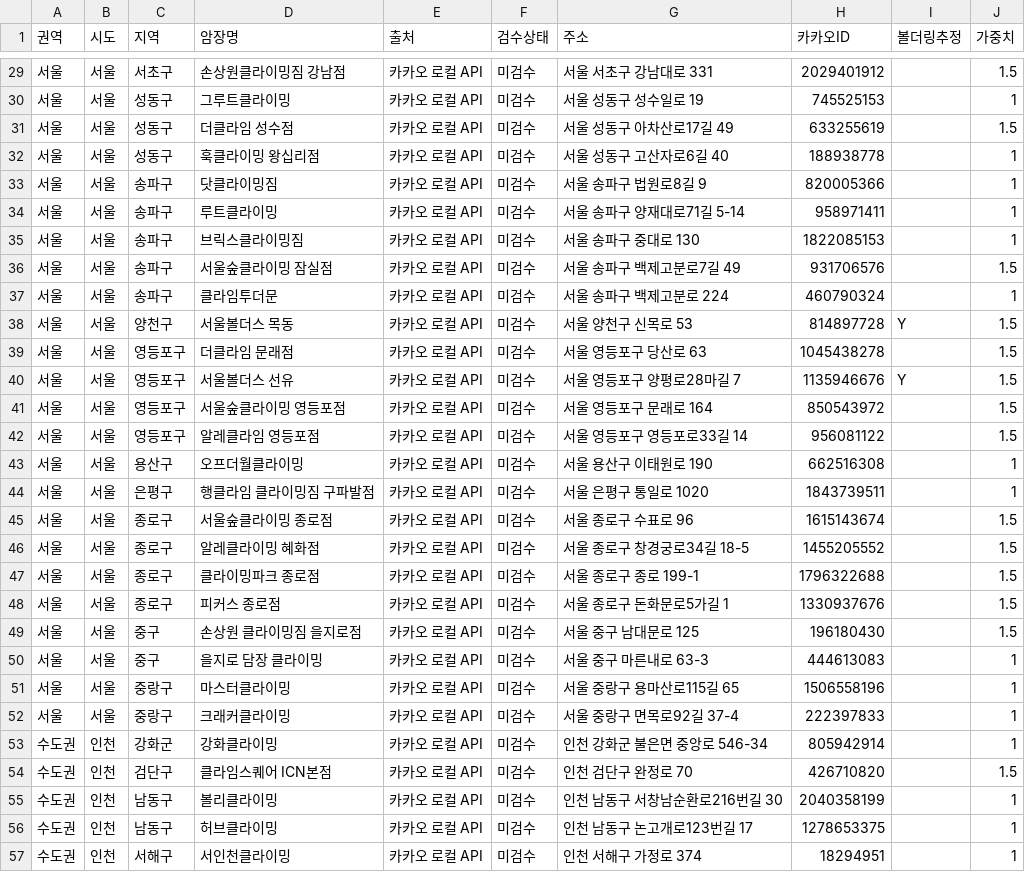
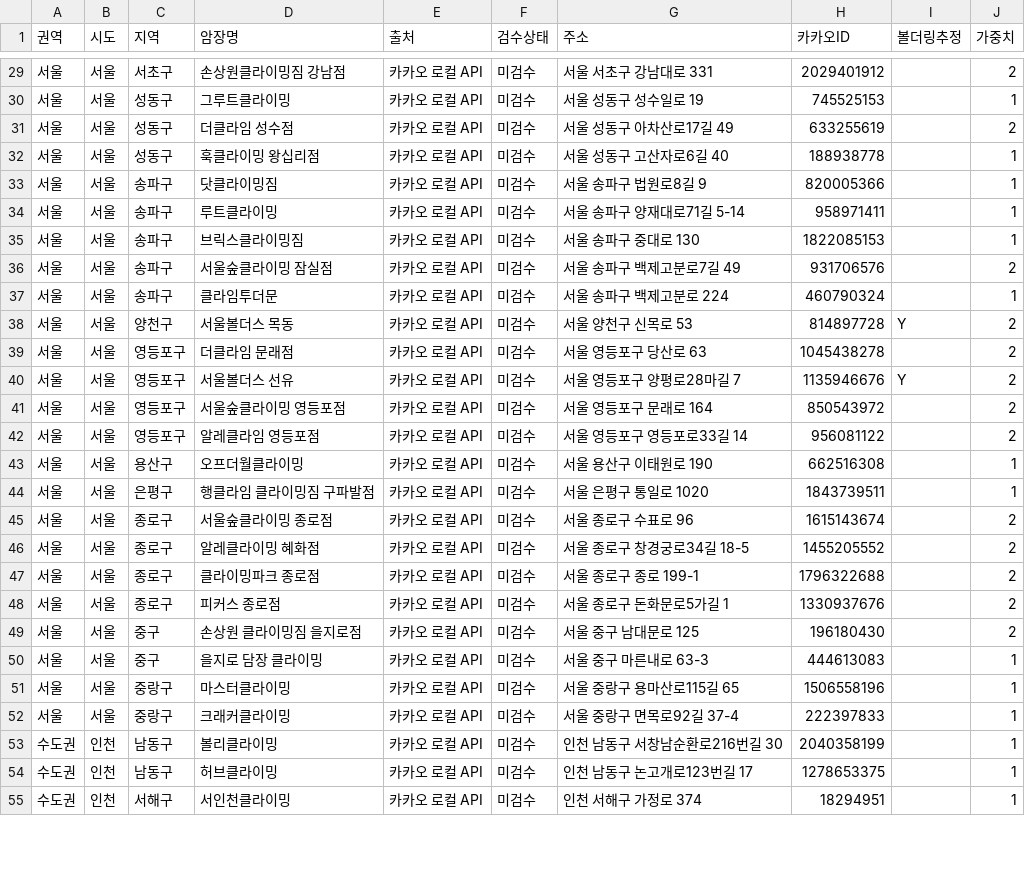
Before and after one commit to DesignerAllen/dopaminz, a CSV file: docs/data/climbing-gyms-kakao.csv, drawn as a sheet; only a part is shown, gaps mark what is left out; the diff covers the shown part only.

```diff
--- a/docs/data/climbing-gyms-kakao.csv
+++ b/docs/data/climbing-gyms-kakao.csv
@@ -29,4 +29,4 @@
-서울,서울,서초구,손상원클라이밍짐 강남점,카카오 로컬 API,미검수,서울 서초구 강남대로 331,2029401912,,1.5
+서울,서울,서초구,손상원클라이밍짐 강남점,카카오 로컬 API,미검수,서울 서초구 강남대로 331,2029401912,,2
 서울,서울,성동구,그루트클라이밍,카카오 로컬 API,미검수,서울 성동구 성수일로 19,745525153,,1
-서울,서울,성동구,더클라임 성수점,카카오 로컬 API,미검수,서울 성동구 아차산로17길 49,633255619,,1.5
+서울,서울,성동구,더클라임 성수점,카카오 로컬 API,미검수,서울 성동구 아차산로17길 49,633255619,,2
 서울,서울,성동구,훅클라이밍 왕십리점,카카오 로컬 API,미검수,서울 성동구 고산자로6길 40,188938778,,1
@@ -35,16 +35,16 @@
 서울,서울,송파구,브릭스클라이밍짐,카카오 로컬 API,미검수,서울 송파구 중대로 130,1822085153,,1
-서울,서울,송파구,서울숲클라이밍 잠실점,카카오 로컬 API,미검수,서울 송파구 백제고분로7길 49,931706576,,1.5
+서울,서울,송파구,서울숲클라이밍 잠실점,카카오 로컬 API,미검수,서울 송파구 백제고분로7길 49,931706576,,2
 서울,서울,송파구,클라임투더문,카카오 로컬 API,미검수,서울 송파구 백제고분로 224,460790324,,1
-서울,서울,양천구,서울볼더스 목동,카카오 로컬 API,미검수,서울 양천구 신목로 53,814897728,Y,1.5
-서울,서울,영등포구,더클라임 문래점,카카오 로컬 API,미검수,서울 영등포구 당산로 63,1045438278,,1.5
-서울,서울,영등포구,서울볼더스 선유,카카오 로컬 API,미검수,서울 영등포구 양평로28마길 7,1135946676,Y,1.5
-서울,서울,영등포구,서울숲클라이밍 영등포점,카카오 로컬 API,미검수,서울 영등포구 문래로 164,850543972,,1.5
-서울,서울,영등포구,알레클라임 영등포점,카카오 로컬 API,미검수,서울 영등포구 영등포로33길 14,956081122,,1.5
+서울,서울,양천구,서울볼더스 목동,카카오 로컬 API,미검수,서울 양천구 신목로 53,814897728,Y,2
+서울,서울,영등포구,더클라임 문래점,카카오 로컬 API,미검수,서울 영등포구 당산로 63,1045438278,,2
+서울,서울,영등포구,서울볼더스 선유,카카오 로컬 API,미검수,서울 영등포구 양평로28마길 7,1135946676,Y,2
+서울,서울,영등포구,서울숲클라이밍 영등포점,카카오 로컬 API,미검수,서울 영등포구 문래로 164,850543972,,2
+서울,서울,영등포구,알레클라임 영등포점,카카오 로컬 API,미검수,서울 영등포구 영등포로33길 14,956081122,,2
 서울,서울,용산구,오프더월클라이밍,카카오 로컬 API,미검수,서울 용산구 이태원로 190,662516308,,1
 서울,서울,은평구,행클라임 클라이밍짐 구파발점,카카오 로컬 API,미검수,서울 은평구 통일로 1020,1843739511,,1
-서울,서울,종로구,서울숲클라이밍 종로점,카카오 로컬 API,미검수,서울 종로구 수표로 96,1615143674,,1.5
-서울,서울,종로구,알레클라이밍 혜화점,카카오 로컬 API,미검수,서울 종로구 창경궁로34길 18-5,1455205552,,1.5
-서울,서울,종로구,클라이밍파크 종로점,카카오 로컬 API,미검수,서울 종로구 종로 199-1,1796322688,,1.5
-서울,서울,종로구,피커스 종로점,카카오 로컬 API,미검수,서울 종로구 돈화문로5가길 1,1330937676,,1.5
-서울,서울,중구,손상원 클라이밍짐 을지로점,카카오 로컬 API,미검수,서울 중구 남대문로 125,196180430,,1.5
+서울,서울,종로구,서울숲클라이밍 종로점,카카오 로컬 API,미검수,서울 종로구 수표로 96,1615143674,,2
+서울,서울,종로구,알레클라이밍 혜화점,카카오 로컬 API,미검수,서울 종로구 창경궁로34길 18-5,1455205552,,2
+서울,서울,종로구,클라이밍파크 종로점,카카오 로컬 API,미검수,서울 종로구 종로 199-1,1796322688,,2
+서울,서울,종로구,피커스 종로점,카카오 로컬 API,미검수,서울 종로구 돈화문로5가길 1,1330937676,,2
+서울,서울,중구,손상원 클라이밍짐 을지로점,카카오 로컬 API,미검수,서울 중구 남대문로 125,196180430,,2
 서울,서울,중구,을지로 담장 클라이밍,카카오 로컬 API,미검수,서울 중구 마른내로 63-3,444613083,,1
@@ -52,4 +52,2 @@
 서울,서울,중랑구,크래커클라이밍,카카오 로컬 API,미검수,서울 중랑구 면목로92길 37-4,222397833,,1
-수도권,인천,강화군,강화클라이밍,카카오 로컬 API,미검수,인천 강화군 불은면 중앙로 546-34,805942914,,1
-수도권,인천,검단구,클라임스퀘어 ICN본점,카카오 로컬 API,미검수,인천 검단구 완정로 70,426710820,,1.5
 수도권,인천,남동구,볼리클라이밍,카카오 로컬 API,미검수,인천 남동구 서창남순환로216번길 30,2040358199,,1
```
Also changed, not shown: 5 removed rows and 50 edited cells elsewhere in this file, 3 other files.
